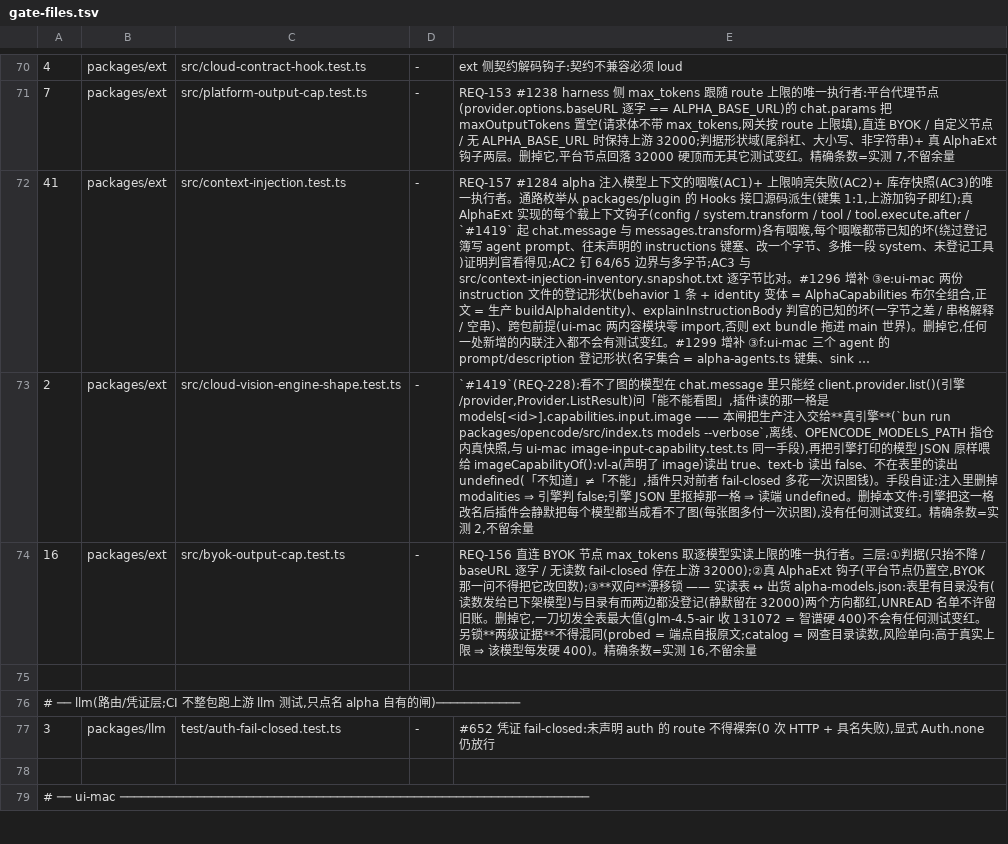
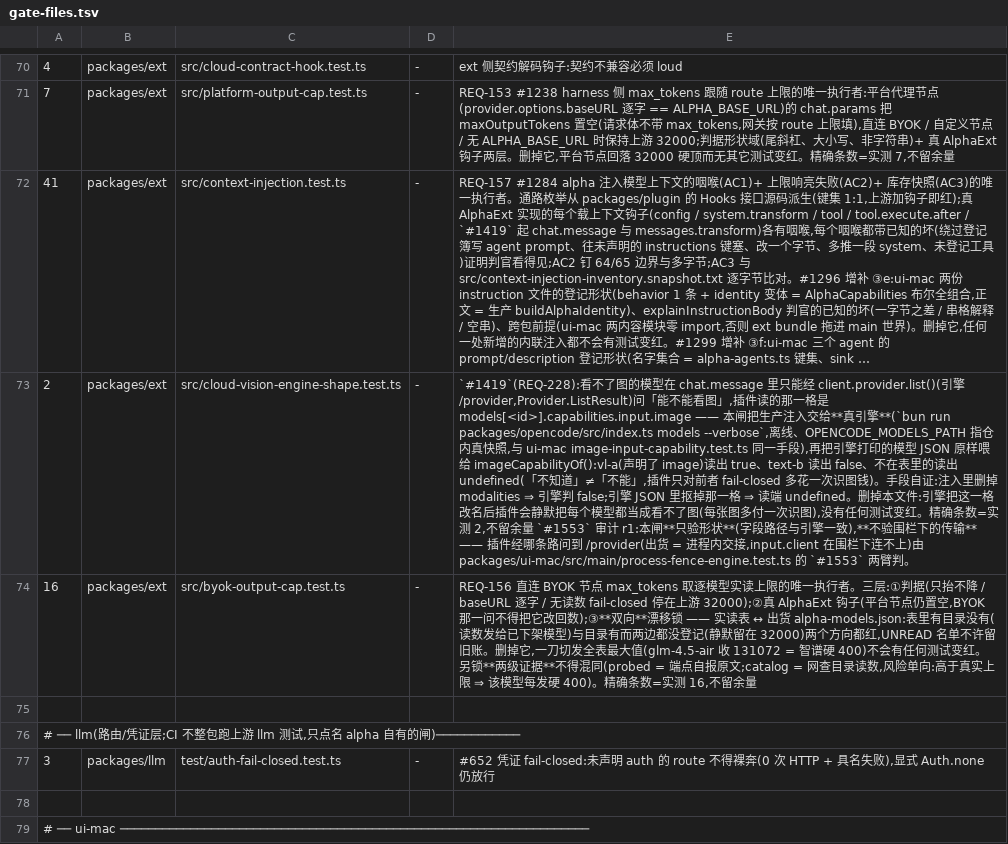
Before and after one commit to jinjunnn/alpha-code, a TSV file: scripts/gate-files.tsv, drawn as a sheet; only a part is shown, gaps mark what is left out; long unchanged cells end in …; the diff names each change by its address in the sheet, - before the commit and + after, or states it on an @@ line.

```diff
--- a/scripts/gate-files.tsv
+++ b/scripts/gate-files.tsv
-E73: …不留余量
+E73: …不留余量 `#1553` 审计 r1:本闸**只验形状**(字段路径与引擎一致),**不验围栏下的传输** —— 插件经哪条路问到 /provider(出货 = 进程内交接,input.client 在围栏下连不上)由 packages/ui-mac/src/main/process-fence-engine.test.ts 的 `#1553` 两臂判。
```
Also changed, not shown: 3 other files.
